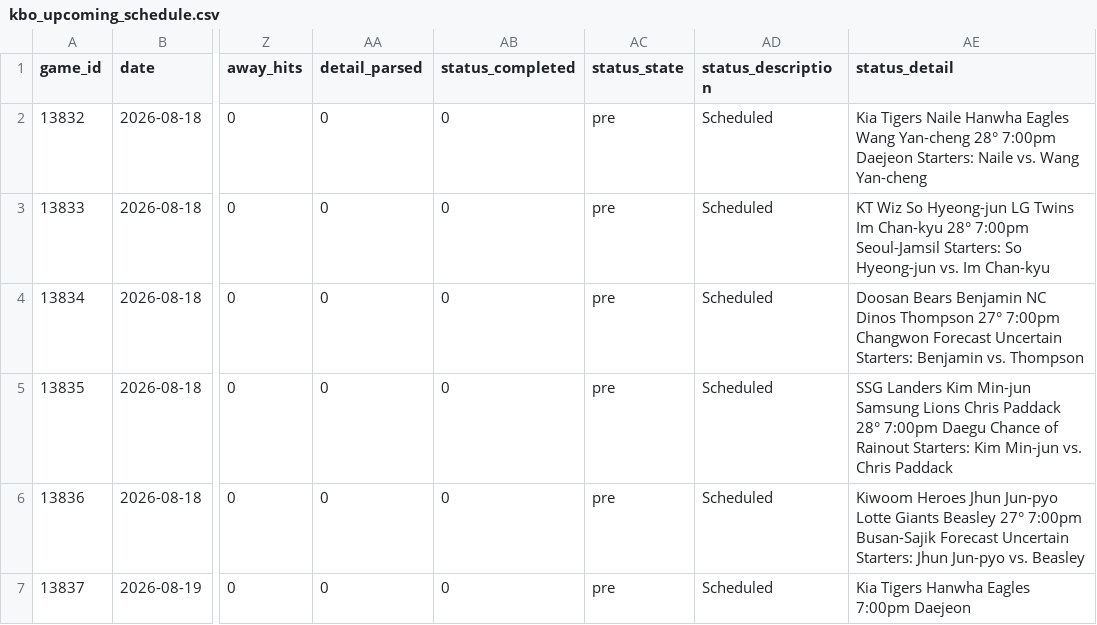
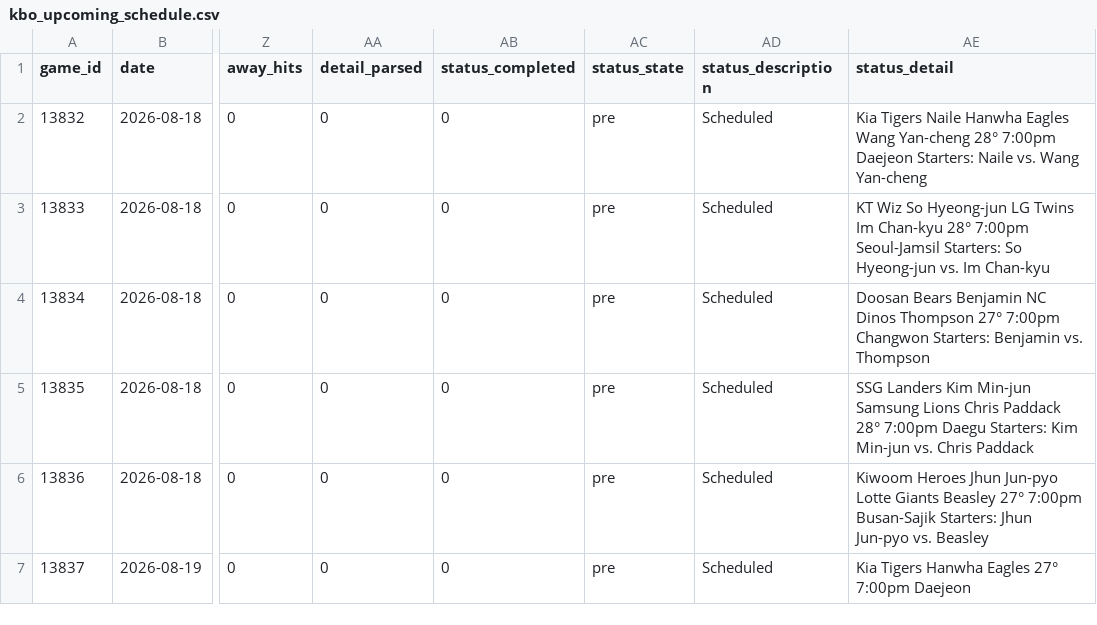
Before and after one commit to emilioandrade0/PickGOLD, a CSV file: src/data/kbo/raw/kbo_upcoming_schedule.csv, drawn as a sheet; only a part is shown, gaps mark what is left out; the diff covers the shown part only; the diff names each change by its address in the sheet, - before the commit and + after, or states it on an @@ line.

```diff
--- a/src/data/kbo/raw/kbo_upcoming_schedule.csv
+++ b/src/data/kbo/raw/kbo_upcoming_schedule.csv
-AE4 (status_detail): …7:00pm Changwon Forecast Uncertain Starters: Benjamin…
+AE4 (status_detail): …7:00pm Changwon Starters: Benjamin…
-AE5 (status_detail): …7:00pm Daegu Chance of Rainout Starters: Kim…
+AE5 (status_detail): …7:00pm Daegu Starters: Kim…
-AE6 (status_detail): …7:00pm Busan-Sajik Forecast Uncertain Starters: Jhun…
+AE6 (status_detail): …7:00pm Busan-Sajik Starters: Jhun…
-AE7 (status_detail): Kia Tigers Hanwha Eagles 7:00pm Daejeon
+AE7 (status_detail): Kia Tigers Hanwha Eagles 27° 7:00pm Daejeon
```
Also changed, not shown: 5 added rows and 4 edited cells elsewhere in this file, src/data/liga_mx/raw/liga_mx_advanced_history.csv, src/data/liga_mx/raw/liga_mx_odds_snapshots.csv, 53 other files.
